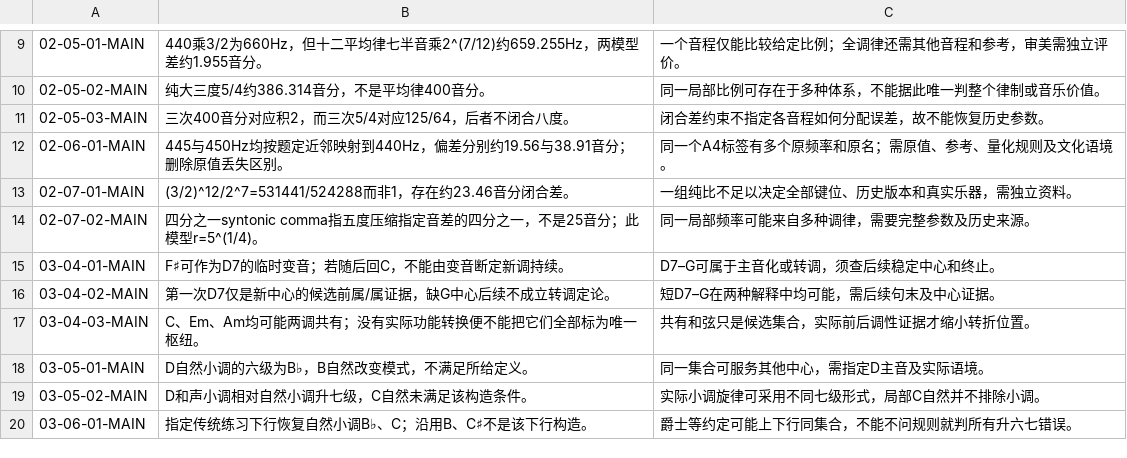
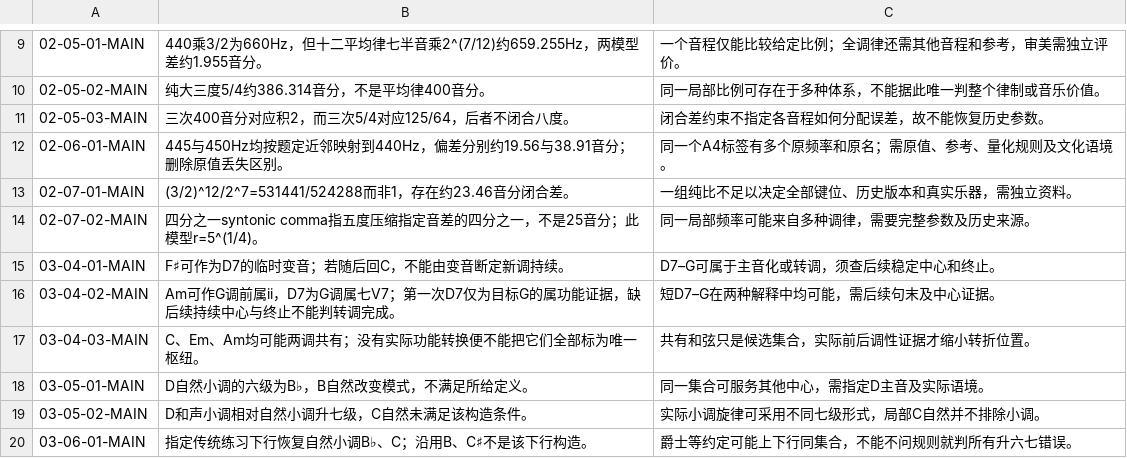
Before and after one commit to kaicreator-mm/audio-kg, a TSV file: cases/K01/negative-reasons.tsv, drawn as a sheet; only a part is shown, gaps mark what is left out.

```diff
--- a/cases/K01/negative-reasons.tsv
+++ b/cases/K01/negative-reasons.tsv
@@ -15,3 +15,3 @@
 03-04-01-MAIN	F♯可作为D7的临时变音；若随后回C，不能由变音断定新调持续。	D7–G可属于主音化或转调，须查后续稳定中心和终止。
-03-04-02-MAIN	第一次D7仅是新中心的候选前属/属证据，缺G中心后续不成立转调定论。	短D7–G在两种解释中均可能，需后续句末及中心证据。
+03-04-02-MAIN	Am可作G调前属ii，D7为G调属七V7；第一次D7仅为目标G的属功能证据，缺后续持续中心与终止不能判转调完成。	短D7–G在两种解释中均可能，需后续句末及中心证据。
 03-04-03-MAIN	C、Em、Am均可能两调共有；没有实际功能转换便不能把它们全部标为唯一枢纽。	共有和弦只是候选集合，实际前后调性证据才缩小转折位置。
```
Also changed, not shown: 9 other files.
